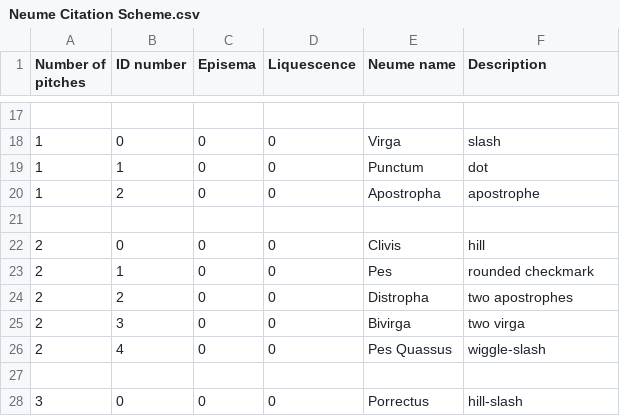
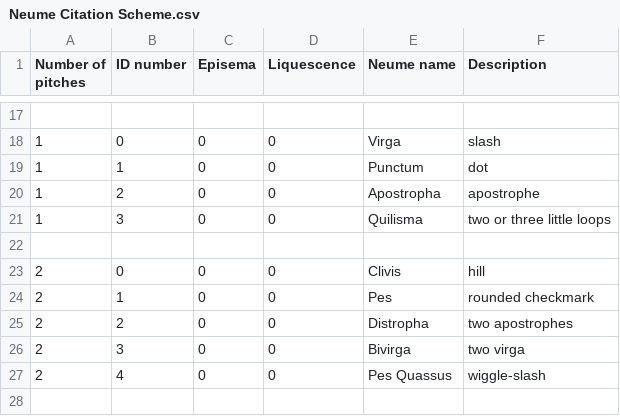
Before and after one commit to HCMID/chant, a CSV file: Neume Citation Scheme.csv, drawn as a sheet; only a part is shown, gaps mark what is left out; the shorter side is filled out with more unchanged rows; the diff names each change by its address in the sheet, - before the commit and + after, or states it on an @@ line.

Commit message:
Update Neume Citation Scheme.csv

```diff
--- a/Neume Citation Scheme.csv
+++ b/Neume Citation Scheme.csv
+row 21: 1 | 3 | 0 | 0 | Quilisma | two or three little loops
```
